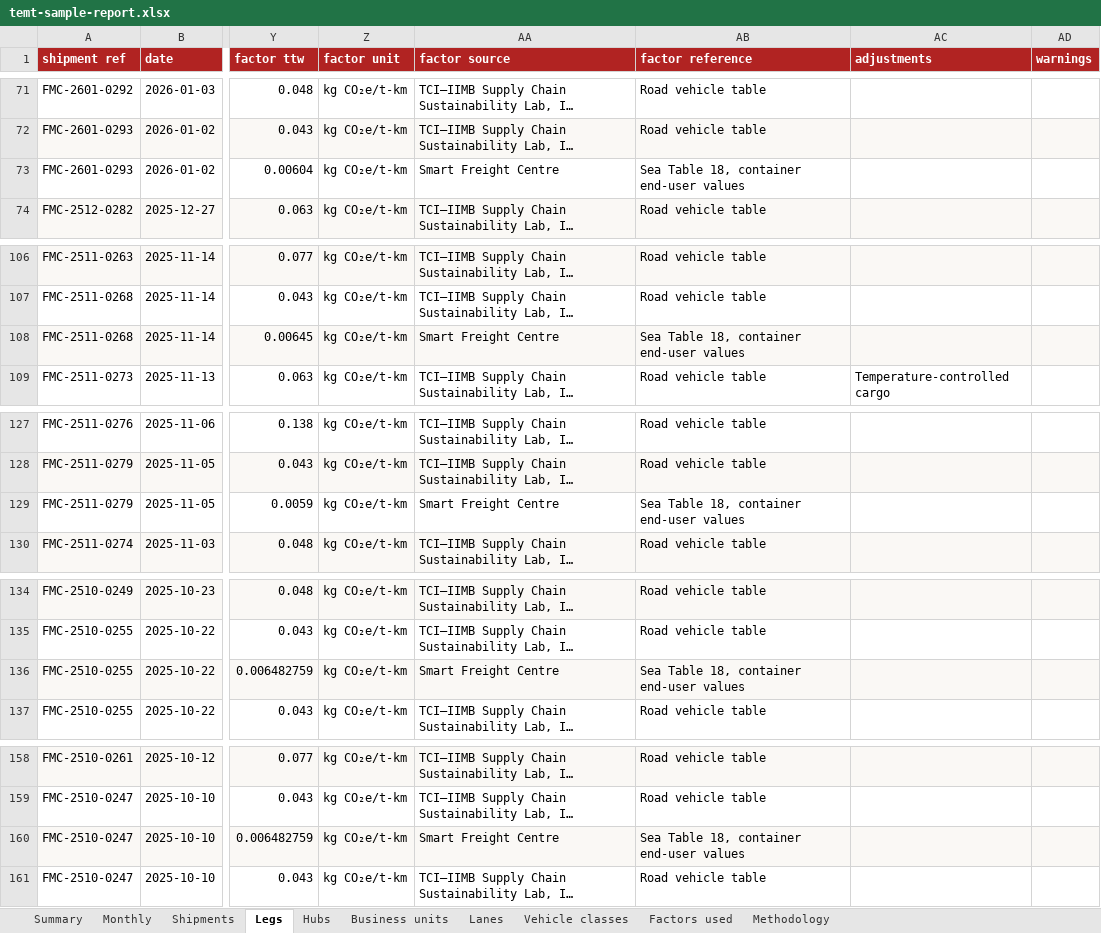
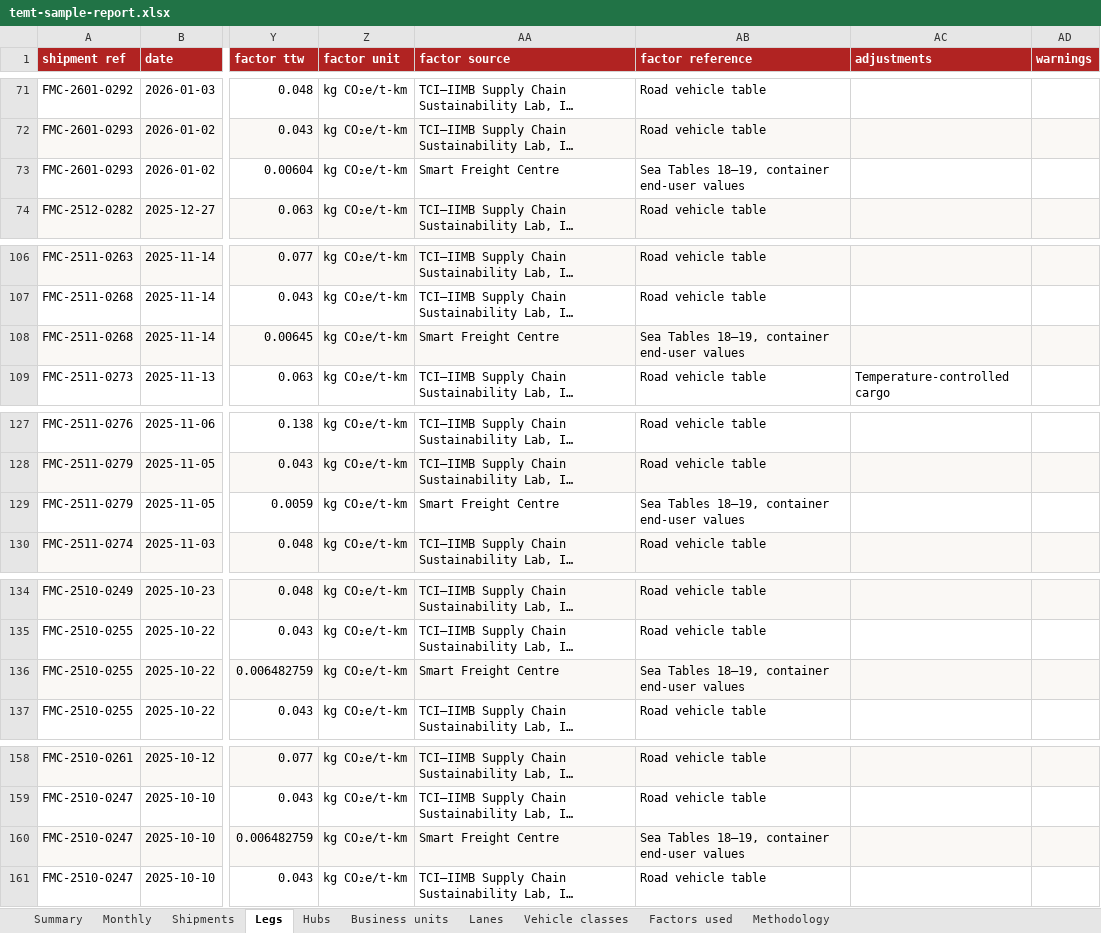
Before and after one commit to RS-010806/temt_iimb_sample, an Excel workbook: apps/web/public/downloads/temt-sample-report.xlsx, sheet Legs, drawn as a sheet; only a part is shown, gaps mark what is left out; long unchanged cells end in …; values as stored, in another font and other column widths than the file's, no borders; the diff covers the shown part only; the diff names each change by its address in the sheet, - before the commit and + after, or states it on an @@ line.

```diff
--- a/apps/web/public/downloads/temt-sample-report.xlsx (sheet Legs)
+++ b/apps/web/public/downloads/temt-sample-report.xlsx (sheet Legs)
-AB73 (factor reference): Sea Table 18, container end-user values
+AB73 (factor reference): Sea Tables 18–19, container end-user values
-AB108 (factor reference): Sea Table 18, container end-user values
+AB108 (factor reference): Sea Tables 18–19, container end-user values
-AB129 (factor reference): Sea Table 18, container end-user values
+AB129 (factor reference): Sea Tables 18–19, container end-user values
-AB136 (factor reference): Sea Table 18, container end-user values
+AB136 (factor reference): Sea Tables 18–19, container end-user values
-AB160 (factor reference): Sea Table 18, container end-user values
+AB160 (factor reference): Sea Tables 18–19, container end-user values
```
Also changed, not shown: 24 edited cells elsewhere in this sheet, sheet Factors used, sheet Methodology, apps/web/public/downloads/TEMT-air-template.xlsx, apps/web/public/downloads/TEMT-courier-template.xlsx, 35 other files.
